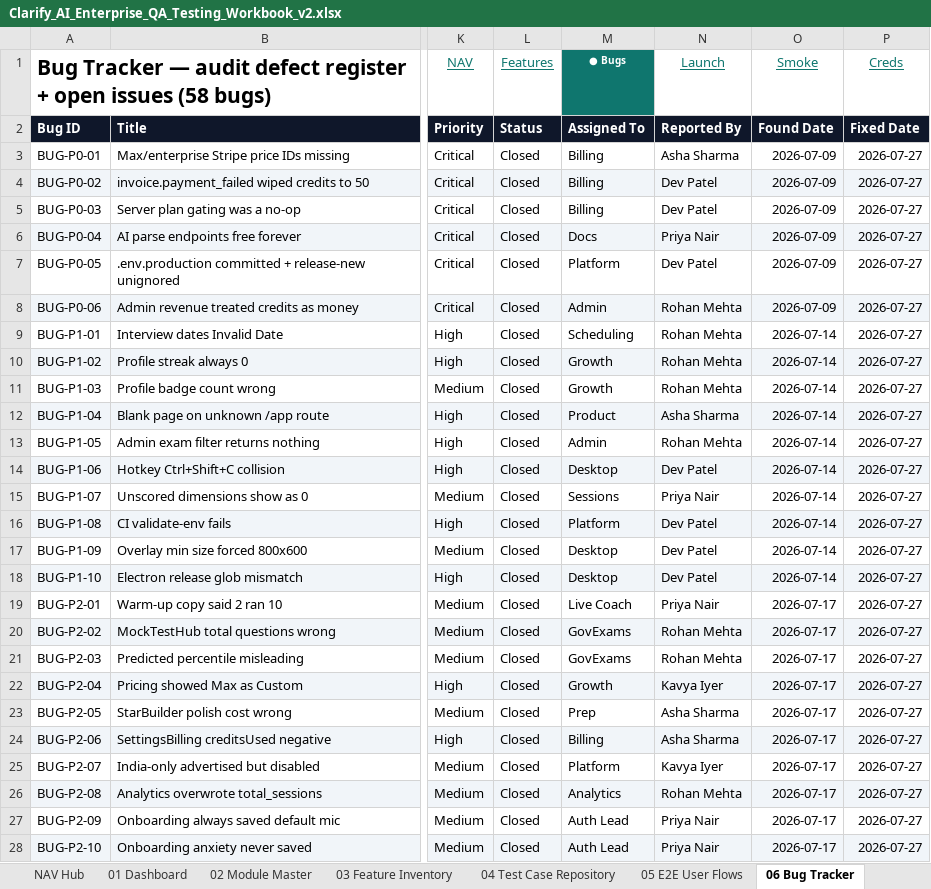
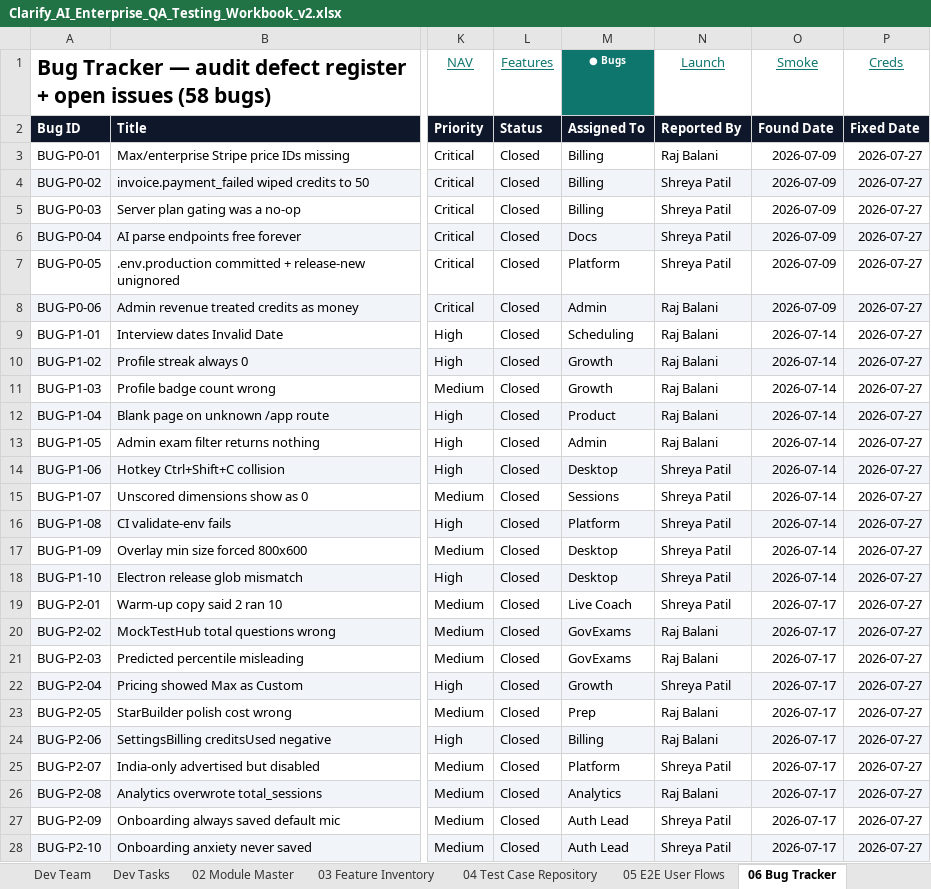
Before and after one commit to Clarifyy-Ai/clarity-assistant, an Excel workbook: Clarify_AI_Enterprise_QA_Testing_Workbook_v2.xlsx, sheet 06 Bug Tracker, drawn as a sheet; only a part is shown, gaps mark what is left out; values as stored, in another font and other column widths than the file's, no borders; conditional formats not drawn; the diff covers the shown part only; the diff names each change by its address in the sheet, - before the commit and + after, or states it on an @@ line.

```diff
--- a/Clarify_AI_Enterprise_QA_Testing_Workbook_v2.xlsx (sheet 06 Bug Tracker)
+++ b/Clarify_AI_Enterprise_QA_Testing_Workbook_v2.xlsx (sheet 06 Bug Tracker)
+sheet tab: Dev Team
+sheet tab: Dev Tasks
-N3 (Reported By): Asha Sharma
+N3 (Reported By): Raj Balani
-N4:N5 (Reported By): Dev Patel
+N4:N5 (Reported By): Shreya Patil
-N6 (Reported By): Priya Nair
+N6 (Reported By): Shreya Patil
-N7 (Reported By): Dev Patel
+N7 (Reported By): Shreya Patil
-N8:N11 (Reported By): Rohan Mehta
+N8:N11 (Reported By): Raj Balani
-N12 (Reported By): Asha Sharma
+N12 (Reported By): Raj Balani
-N13 (Reported By): Rohan Mehta
+N13 (Reported By): Raj Balani
-N14 (Reported By): Dev Patel
+N14 (Reported By): Shreya Patil
-N15 (Reported By): Priya Nair
+N15 (Reported By): Shreya Patil
-N16:N18 (Reported By): Dev Patel
+N16:N18 (Reported By): Shreya Patil
-N19 (Reported By): Priya Nair
+N19 (Reported By): Shreya Patil
-N20:N21 (Reported By): Rohan Mehta
+N20:N21 (Reported By): Raj Balani
-N22 (Reported By): Kavya Iyer
+N22 (Reported By): Shreya Patil
-N23:N24 (Reported By): Asha Sharma
+N23:N24 (Reported By): Raj Balani
-N25 (Reported By): Kavya Iyer
+N25 (Reported By): Shreya Patil
-N26 (Reported By): Rohan Mehta
+N26 (Reported By): Raj Balani
-N27:N28 (Reported By): Priya Nair
+N27:N28 (Reported By): Shreya Patil
```
Also changed, not shown: 3 added rows and 32 edited cells elsewhere in this sheet, sheet 03 Feature Inventory, sheet QA Team, sheet 00 Read Me, sheet Lists, sheet 01 Dashboard, sheet 02 Module Master, 7 more sheets, other sheet tabs, charts or pictures, Clarify_AI_Enterprise_QA_Testing_Workbook.xlsx, Clarify_AI_QA_Workbook_FULL.xlsx, 51 other files.
